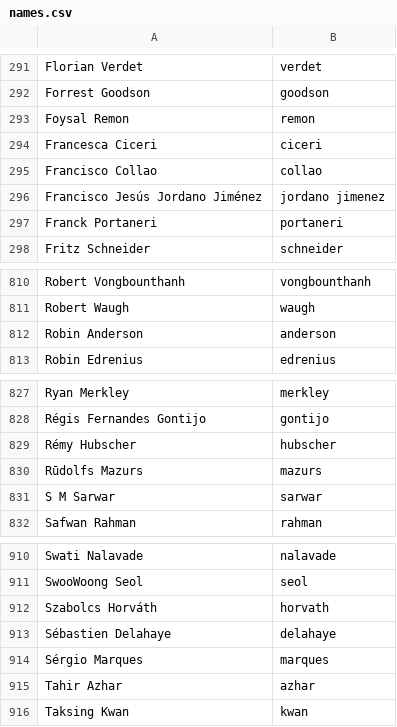
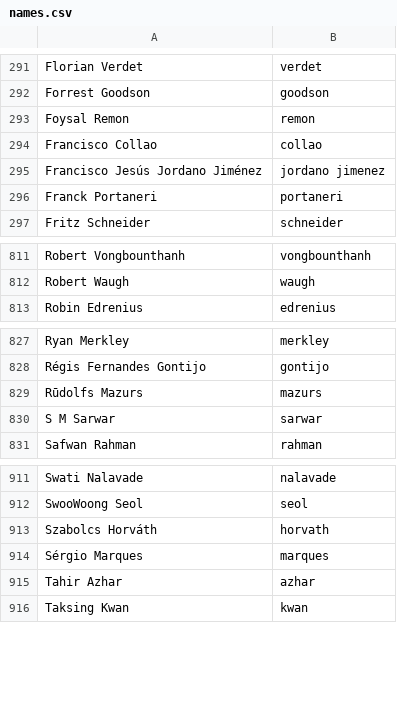
Before and after one commit to twse/random-stuff, a CSV file: names.csv, drawn as a sheet; only a part is shown, gaps mark what is left out; removed rows and columns are numbered as before the commit, all else as after; the diff covers the shown part only; the diff names each change by its address in the sheet, - before the commit and + after, or states it on an @@ line.

```diff
--- a/names.csv
+++ b/names.csv
-row 294: Francesca Ciceri | ciceri
-row 812: Robin Anderson | anderson
-row 829: Rémy Hubscher | hubscher
-row 913: Sébastien Delahaye | delahaye
```
Also changed, not shown: 6 added rows, 2 removed rows and 1 edited cell elsewhere in this file, 1 other file.
